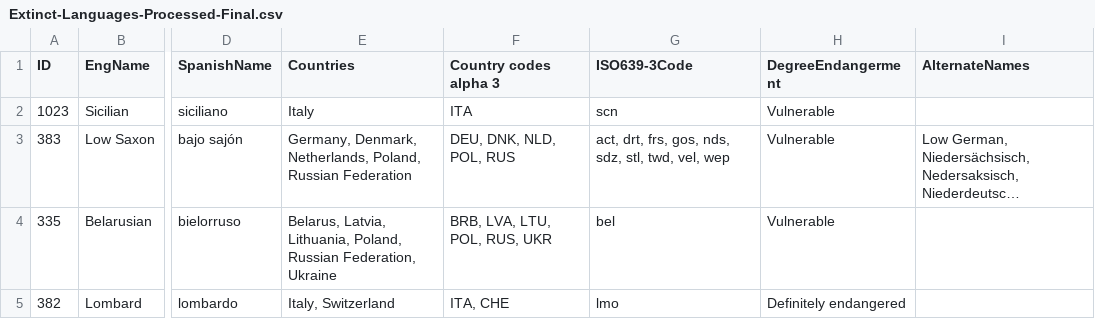
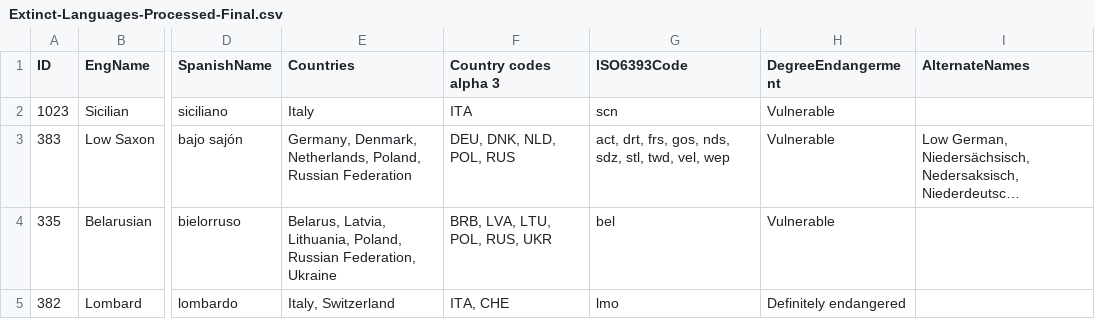
Before and after one commit to usf-cs360-spring2020/project-allcapsangela, a CSV file: Extinct-Languages-Processed-Final.csv, drawn as a sheet; only a part is shown, gaps mark what is left out; long unchanged cells end in …; the diff names each change by its address in the sheet, - before the commit and + after, or states it on an @@ line.

```diff
--- a/Extinct-Languages-Processed-Final.csv
+++ b/Extinct-Languages-Processed-Final.csv
-G1: ISO639-3Code
+G1: ISO6393Code
```
Also changed, not shown: Extinct-Languages-Processed2.csv, 9 other files.
